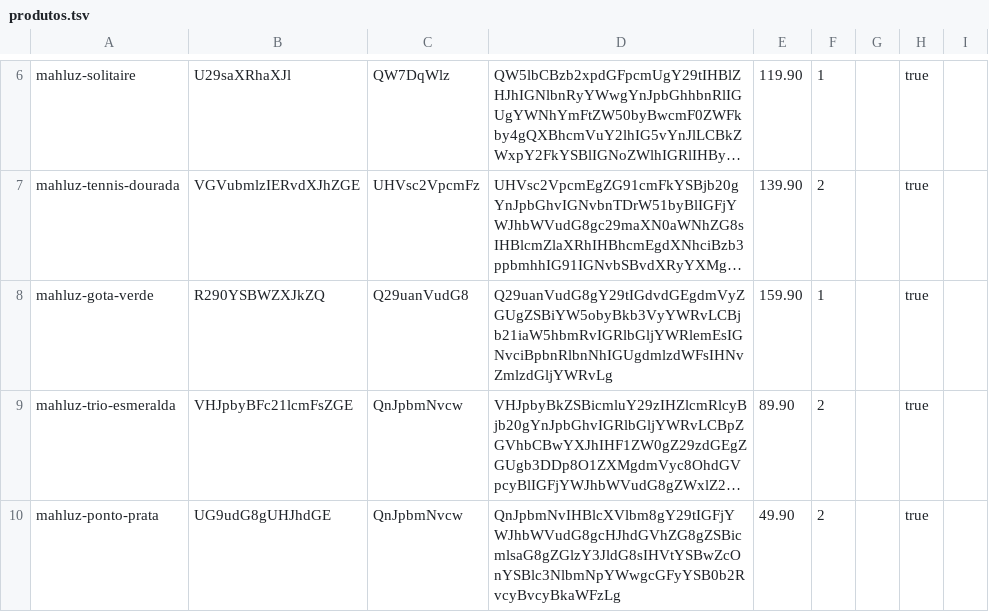
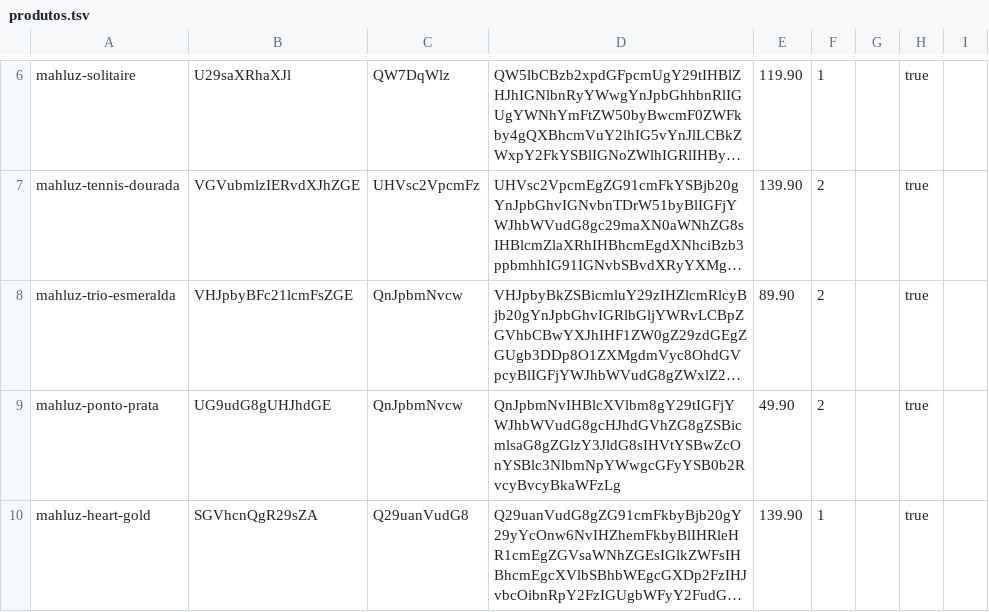
Before and after one commit to EnricoBriamonte/CatalogoMariaGomes, a TSV file: data/produtos.tsv, drawn as a sheet; only a part is shown, gaps mark what is left out; the shorter side is filled out with more unchanged rows; long unchanged cells end in …; the diff names each change by its address in the sheet, - before the commit and + after, or states it on an @@ line.

Commit message:
Salvar alteracoes de produtos

```diff
--- a/data/produtos.tsv
+++ b/data/produtos.tsv
-row 8: mahluz-gota-verde | R290YSBWZXJkZQ | Q29uanVudG8 | Q29uanVudG8gY29tIGdvdGEgdmVyZGUgZSBiYW5obyBkb3VyYWRvLCBjb21iaW5hbmRvIGRlbGljYWRlemEsIGNvciBpbnRlbnNhIGUgdmlzdWFsIHNvZmlzdGljYWRvLg | 159.90 | 1 |  | true
```
